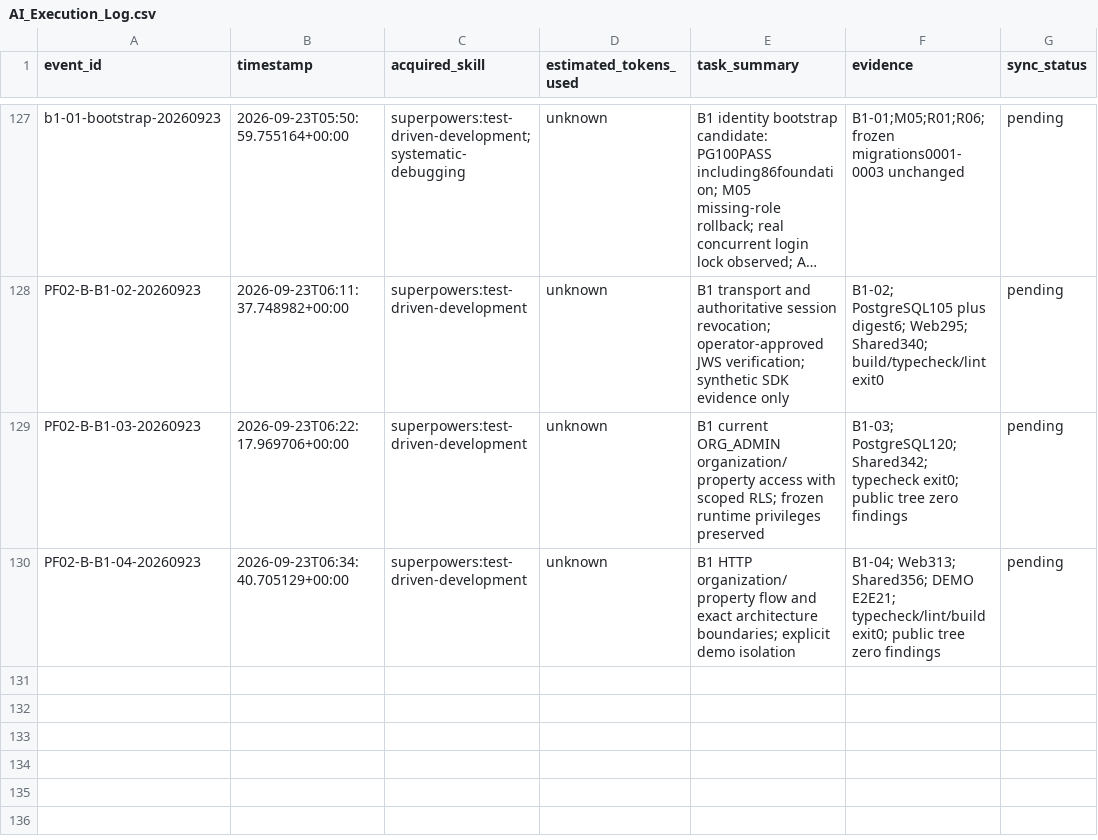
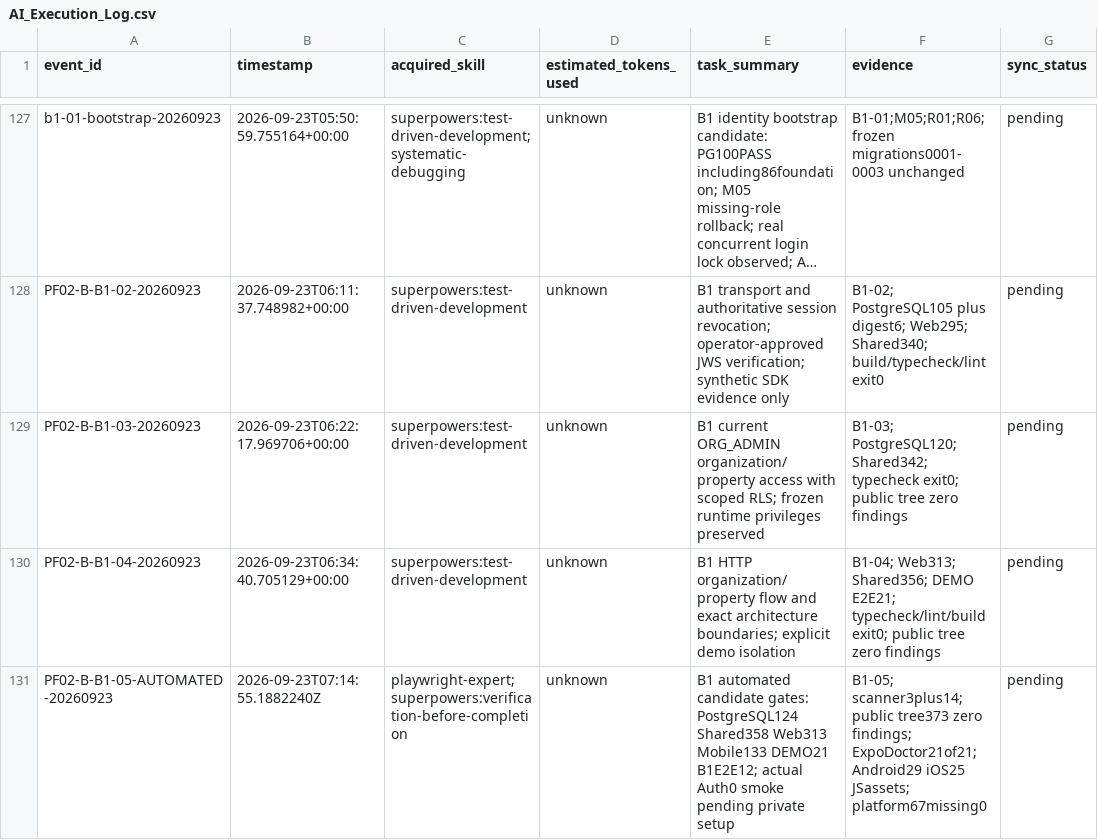
Before and after one commit to edward321416-maker/build-manager, a CSV file: ops/AI_Execution_Log.csv, drawn as a sheet; only a part is shown, gaps mark what is left out; long unchanged cells end in ….

Commit message:
test: verify b1 auth and access boundaries

```diff
--- a/ops/AI_Execution_Log.csv
+++ b/ops/AI_Execution_Log.csv
@@ -130 +130,2 @@ PF02-B-B1-03-20260923,2026-09-23T06:22:17.969706+00:00,superpowers:test-driven-d
 PF02-B-B1-04-20260923,2026-09-23T06:34:40.705129+00:00,superpowers:test-driven-development,unknown,B1 HTTP organization/property flow and exact architecture boundaries; explicit demo isolation,B1-04; Web313; Shared356; DEMO E2E21; typecheck/lint/build exit0; public tree zero findings,pending
+PF02-B-B1-05-AUTOMATED-20260923,2026-09-23T07:14:55.1882240Z,playwright-expert;superpowers:verification-before-completion,unknown,B1 automated candidate gates: PostgreSQL124 Shared358 Web313 Mobile133 DEMO21 B1E2E12; actual Auth0 smoke pending private setup,B1-05; scanner3plus14; public tree373 zero findings; ExpoDoctor21of21; Android29 iOS25 JSassets; platform67missing0,pending
```
Also changed, not shown: 17 other files.
